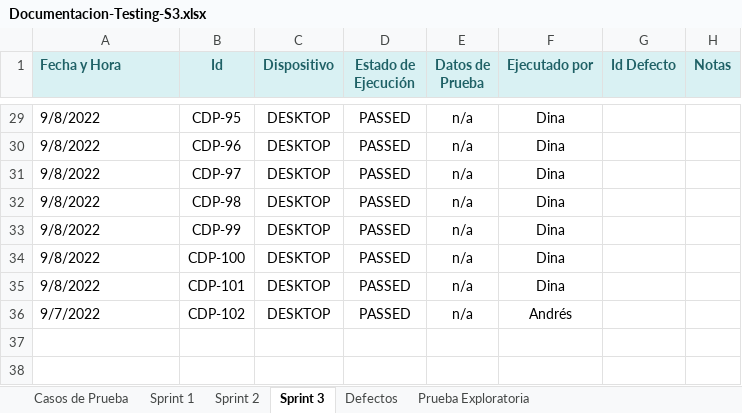
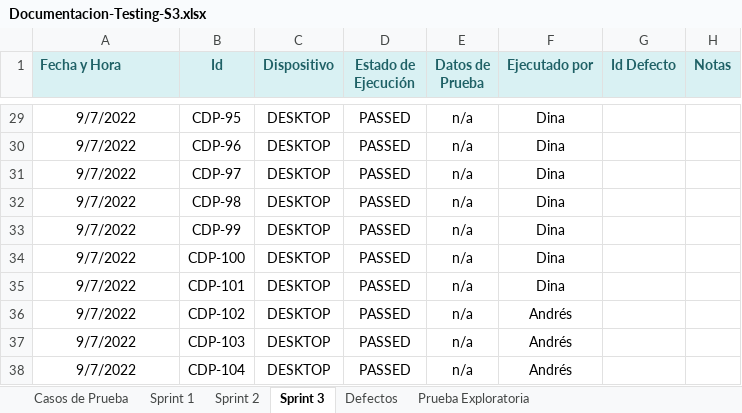
Before and after one commit to VilattaRomina/Wesped, an Excel workbook: Testing/Sprint 3/Casos-de-prueba/Documentacion-Testing-S3.xlsx, sheet Sprint 3, drawn as a sheet; only a part is shown, gaps mark what is left out; values as stored, in another font and other column widths than the file's, no borders; the diff covers the shown part only; the diff names each change by its address in the sheet, - before the commit and + after, or states it on an @@ line.

```diff
--- a/Testing/Sprint 3/Casos-de-prueba/Documentacion-Testing-S3.xlsx (sheet Sprint 3)
+++ b/Testing/Sprint 3/Casos-de-prueba/Documentacion-Testing-S3.xlsx (sheet Sprint 3)
-A29:A36 alignment: left
+A29:A36 alignment: center
-A29:A35 (Fecha y Hora): 9/8/2022
+A29:A35 (Fecha y Hora): 9/7/2022
+row 37: 9/7/2022 | CDP-103 | DESKTOP | PASSED | n/a | Andrés
+row 38: 9/7/2022 | CDP-104 | DESKTOP | PASSED | n/a | Andrés
```
Also changed, not shown: 1 hidden or unhidden row, 23 edited cells and cell formats elsewhere in this sheet, sheet Casos de Prueba.
